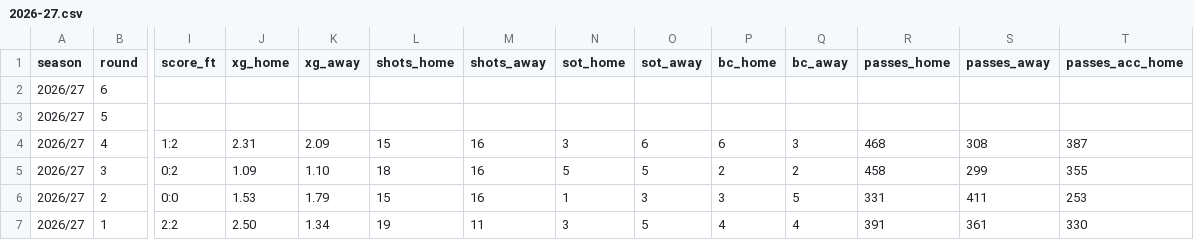
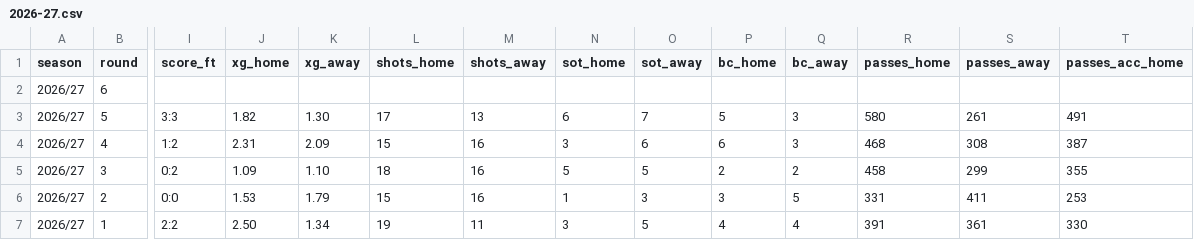
Before and after one commit to fajny-heniu/wstatz, a CSV file: 2026-27.csv, drawn as a sheet; only a part is shown, gaps mark what is left out; the diff covers the shown part only; the diff names each change by its address in the sheet, - before the commit and + after, or states it on an @@ line.

Commit message:
Prawdziwy wynik k5: Slask 3:3 Widzew (czerwona kartka, pozycja dojdzie pozniej)

```diff
--- a/2026-27.csv
+++ b/2026-27.csv
-I3 (score_ft): (empty)
+I3 (score_ft): 3:3
-J3 (xg_home): (empty)
+J3 (xg_home): 1.82
-K3 (xg_away): (empty)
+K3 (xg_away): 1.30
-L3 (shots_home): (empty)
+L3 (shots_home): 17
-M3 (shots_away): (empty)
+M3 (shots_away): 13
-N3 (sot_home): (empty)
+N3 (sot_home): 6
-O3 (sot_away): (empty)
+O3 (sot_away): 7
-P3 (bc_home): (empty)
+P3 (bc_home): 5
-Q3 (bc_away): (empty)
+Q3 (bc_away): 3
-R3 (passes_home): (empty)
+R3 (passes_home): 580
-S3 (passes_away): (empty)
+S3 (passes_away): 261
-T3 (passes_acc_home): (empty)
+T3 (passes_acc_home): 491
```
Also changed, not shown: 5 edited cells elsewhere in this file.
